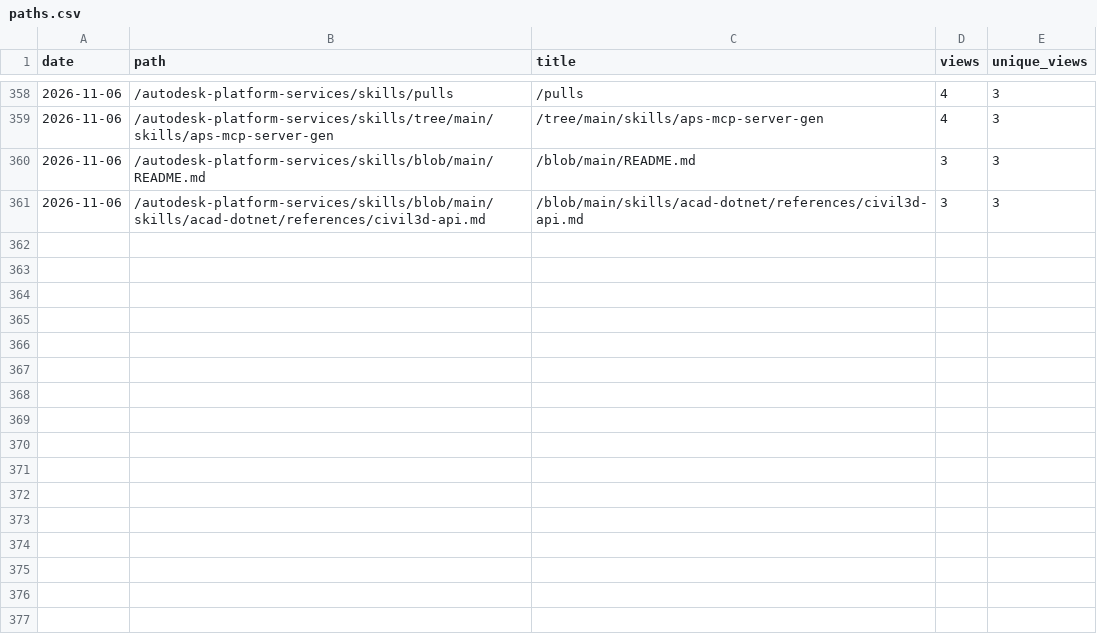
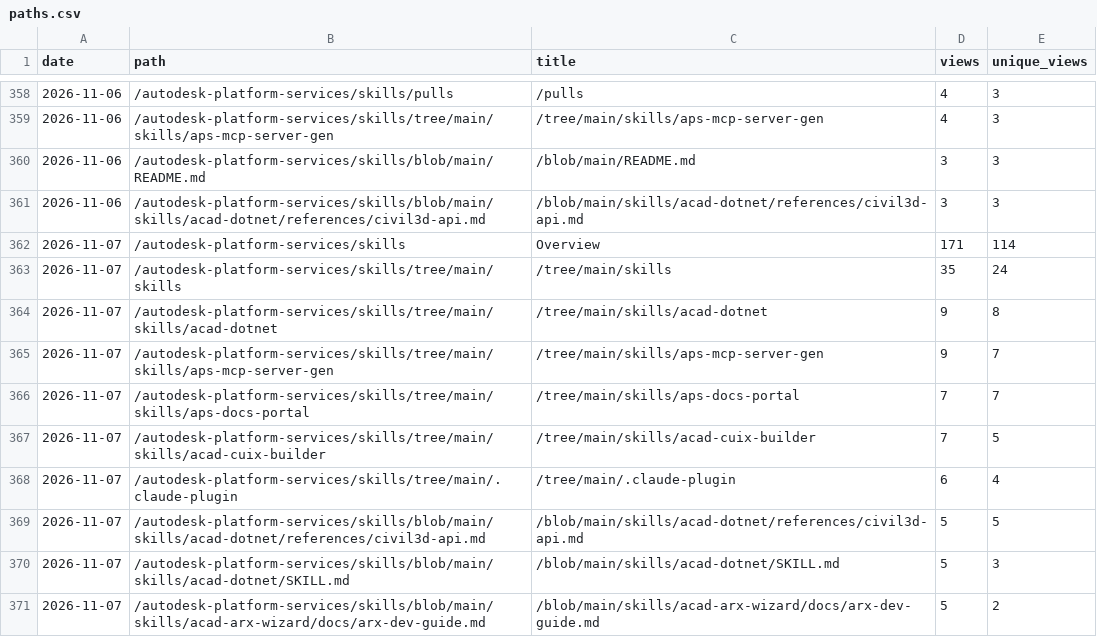
Before and after one commit to autodesk-platform-services/skills, a CSV file: paths.csv, drawn as a sheet; only a part is shown, gaps mark what is left out; the diff names each change by its address in the sheet, - before the commit and + after, or states it on an @@ line.

```diff
--- a/paths.csv
+++ b/paths.csv
+row 362: 2026-11-07 | /autodesk-platform-services/skills | Overview | 171 | 114
+row 363: 2026-11-07 | /autodesk-platform-services/skills/tree/main/skills | /tree/main/skills | 35 | 24
+row 364: 2026-11-07 | /autodesk-platform-services/skills/tree/main/skills/acad-dotnet | /tree/main/skills/acad-dotnet | 9 | 8
+row 365: 2026-11-07 | /autodesk-platform-services/skills/tree/main/skills/aps-mcp-server-gen | /tree/main/skills/aps-mcp-server-gen | 9 | 7
+row 366: 2026-11-07 | /autodesk-platform-services/skills/tree/main/skills/aps-docs-portal | /tree/main/skills/aps-docs-portal | 7 | 7
+row 367: 2026-11-07 | /autodesk-platform-services/skills/tree/main/skills/acad-cuix-builder | /tree/main/skills/acad-cuix-builder | 7 | 5
+row 368: 2026-11-07 | /autodesk-platform-services/skills/tree/main/.claude-plugin | /tree/main/.claude-plugin | 6 | 4
+row 369: 2026-11-07 | /autodesk-platform-services/skills/blob/main/skills/acad-dotnet/references/civil3d-api.md | /blob/main/skills/acad-dotnet/references/civil3d-api.md | 5 | 5
+row 370: 2026-11-07 | /autodesk-platform-services/skills/blob/main/skills/acad-dotnet/SKILL.md | /blob/main/skills/acad-dotnet/SKILL.md | 5 | 3
+row 371: 2026-11-07 | /autodesk-platform-services/skills/blob/main/skills/acad-arx-wizard/docs/arx-dev-guide.md | /blob/main/skills/acad-arx-wizard/docs/arx-dev-guide.md | 5 | 2
```
Also changed, not shown: installs.csv, referrers.csv, 2 other files.
